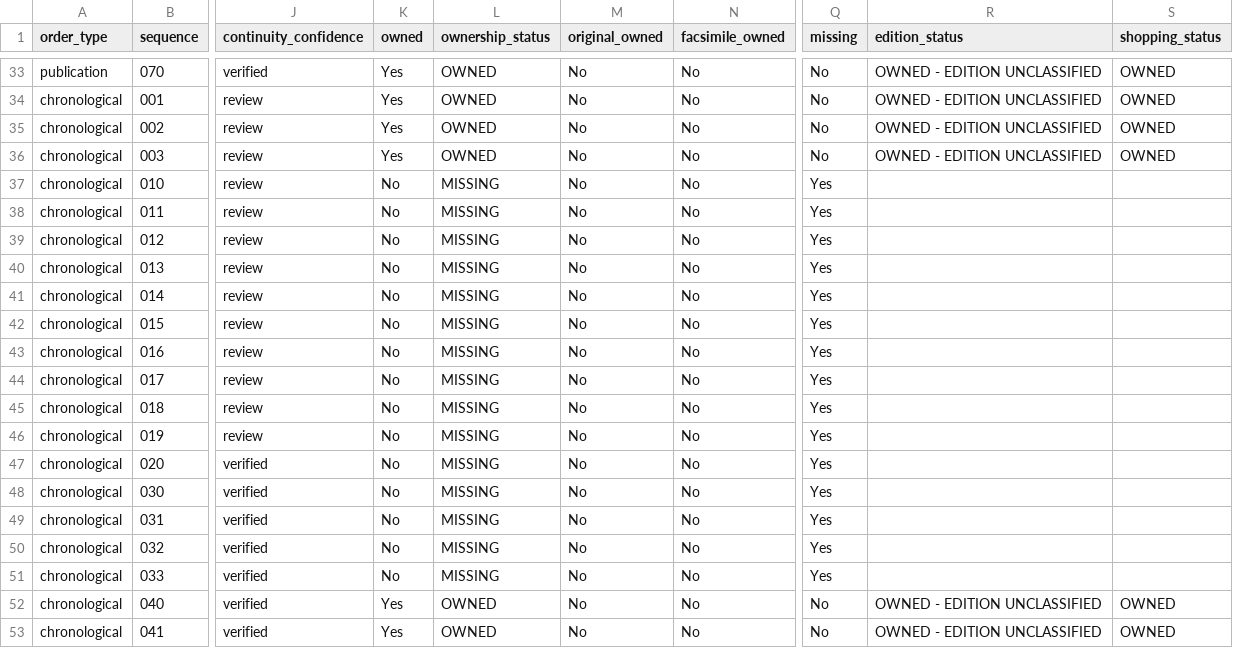
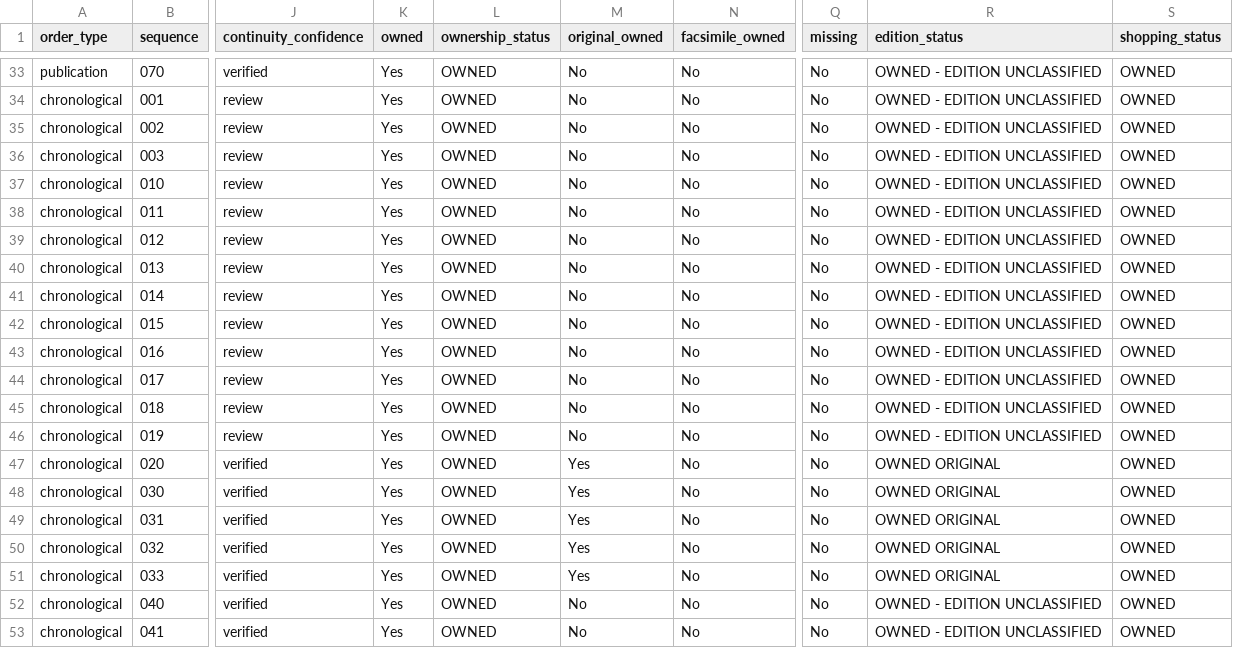
Before and after one commit to ajgowans/g-library, a CSV file: reports/dark_knight_returns_saga_reading_order.csv, drawn as a sheet; only a part is shown, gaps mark what is left out; the diff covers the shown part only; the diff names each change by its address in the sheet, - before the commit and + after, or states it on an @@ line.

```diff
--- a/reports/dark_knight_returns_saga_reading_order.csv
+++ b/reports/dark_knight_returns_saga_reading_order.csv
-K37:K51 (owned): No
+K37:K51 (owned): Yes
-L37:L51 (ownership_status): MISSING
+L37:L51 (ownership_status): OWNED
-Q37:Q51 (missing): Yes
+Q37:Q51 (missing): No
-R37:R46 (edition_status): (empty)
+R37:R46 (edition_status): OWNED - EDITION UNCLASSIFIED
-S37:S51 (shopping_status): (empty)
+S37:S51 (shopping_status): OWNED
-M47:M51 (original_owned): No
+M47:M51 (original_owned): Yes
-R47:R51 (edition_status): (empty)
+R47:R51 (edition_status): OWNED ORIGINAL
```
Also changed, not shown: 80 edited cells elsewhere in this file, PUBLIC_MIRROR_MANIFEST.csv, data/reference/publication_aliases.csv, 13 other files.
